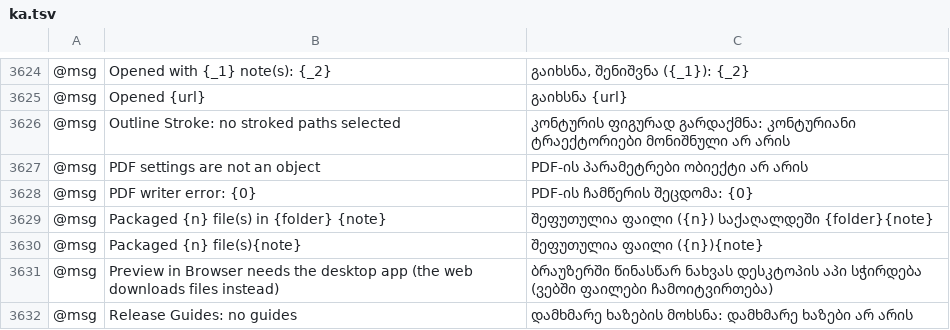
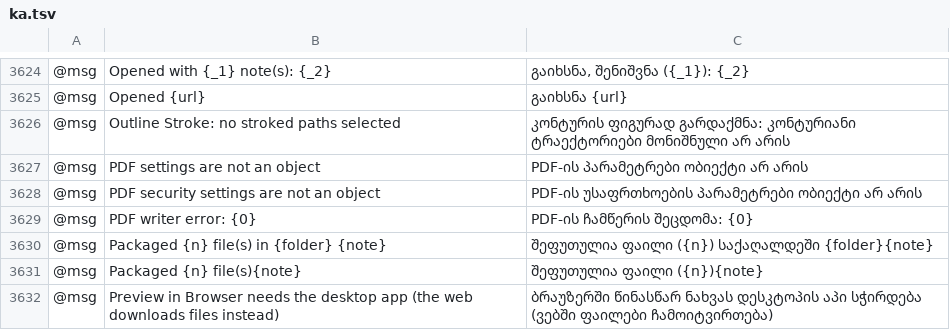
Before and after one commit to devius/vectorcraft, a TSV file: crates/ui-egui/src/i18n/ka.tsv, drawn as a sheet; only a part is shown, gaps mark what is left out; the shorter side is filled out with more unchanged rows; the diff names each change by its address in the sheet, - before the commit and + after, or states it on an @@ line.

```diff
--- a/crates/ui-egui/src/i18n/ka.tsv
+++ b/crates/ui-egui/src/i18n/ka.tsv
+row 3628: @msg | PDF security settings are not an object | PDF-ის უსაფრთხოების პარამეტრები ობიექტი არ არის
```
